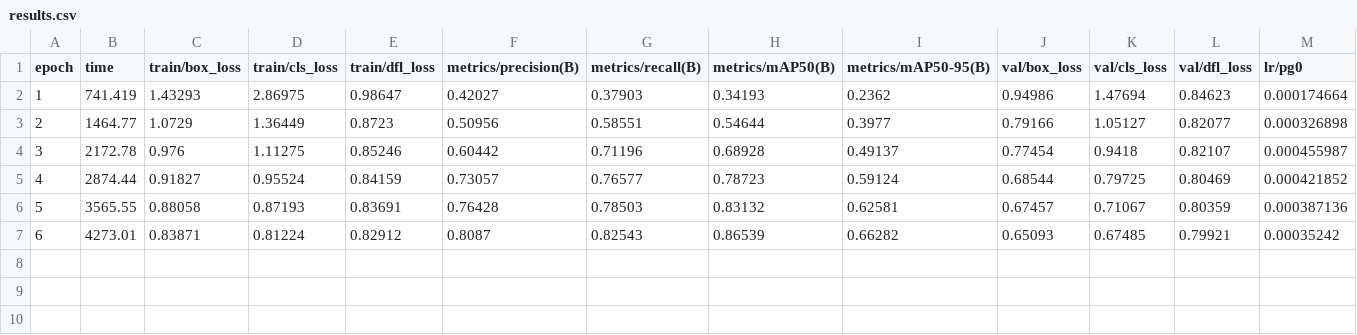
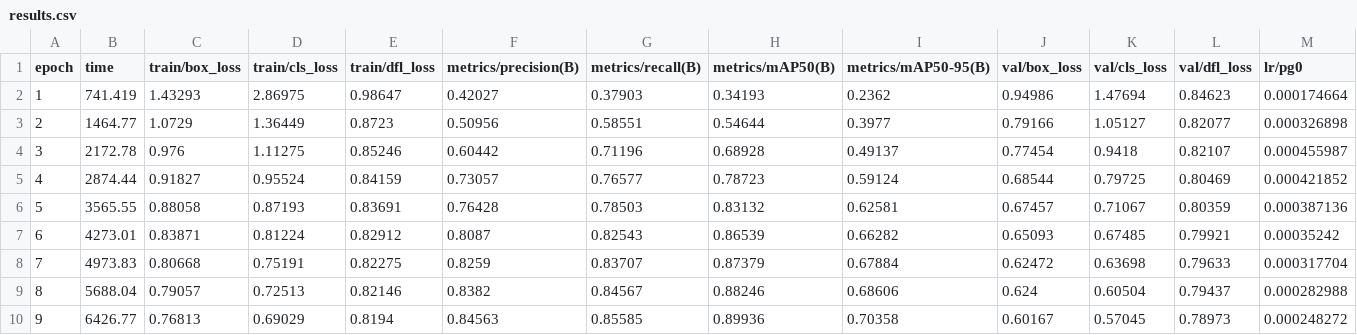
Before and after one commit to NeelakandanNC/jev-experiments, a CSV file: 02-jev-screen-control/models/checkpoints/results.csv, drawn as a sheet; only a part is shown; rows hold the shown columns only; the diff names each change by its address in the sheet, - before the commit and + after, or states it on an @@ line.

```diff
--- a/02-jev-screen-control/models/checkpoints/results.csv
+++ b/02-jev-screen-control/models/checkpoints/results.csv
+row 8: 7 | 4973.83 | 0.80668 | 0.75191 | 0.82275 | 0.8259 | 0.83707 | 0.87379 | 0.67884 | 0.62472 | 0.63698 | 0.79633 | 0.000317704
+row 9: 8 | 5688.04 | 0.79057 | 0.72513 | 0.82146 | 0.8382 | 0.84567 | 0.88246 | 0.68606 | 0.624 | 0.60504 | 0.79437 | 0.000282988
+row 10: 9 | 6426.77 | 0.76813 | 0.69029 | 0.8194 | 0.84563 | 0.85585 | 0.89936 | 0.70358 | 0.60167 | 0.57045 | 0.78973 | 0.000248272
```
Also changed, not shown: 1 other file.
